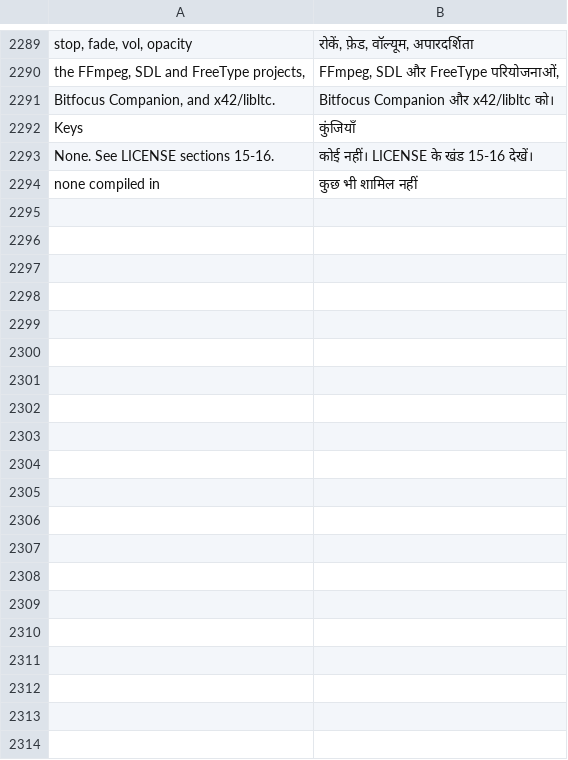
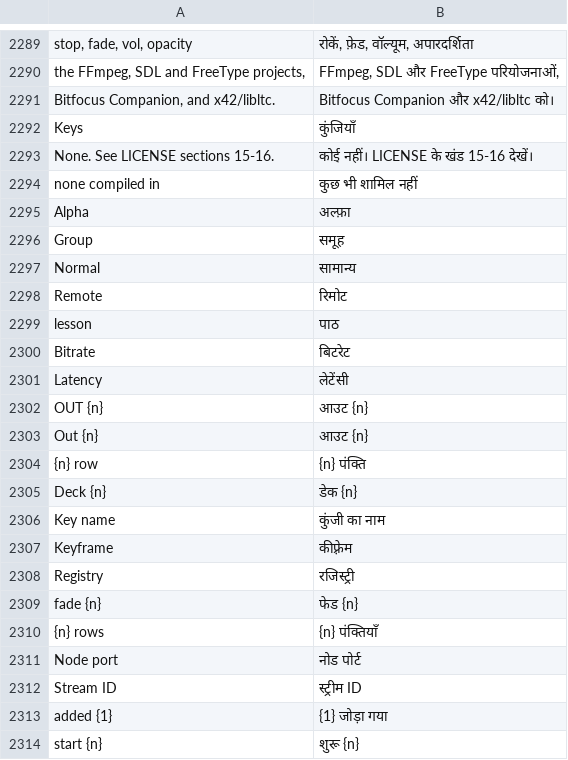
Before and after one commit to Utopian-Academy/Deckboy, a TSV file: data/lang/hi.tsv, drawn as a sheet; only a part is shown, gaps mark what is left out; the diff covers the shown part only; the diff names each change by its address in the sheet, - before the commit and + after, or states it on an @@ line.

```diff
--- a/data/lang/hi.tsv
+++ b/data/lang/hi.tsv
+row 2295: Alpha | अल्फ़ा
+row 2296: Group | समूह
+row 2297: Normal | सामान्य
+row 2298: Remote | रिमोट
+row 2299: lesson | पाठ
+row 2300: Bitrate | बिटरेट
+row 2301: Latency | लेटेंसी
+row 2302: OUT {n} | आउट {n}
+row 2303: Out {n} | आउट {n}
+row 2304: {n} row | {n} पंक्ति
+row 2305: Deck {n} | डेक {n}
+row 2306: Key name | कुंजी का नाम
+row 2307: Keyframe | कीफ़्रेम
+row 2308: Registry | रजिस्ट्री
+row 2309: fade {n} | फेड {n}
+row 2310: {n} rows | {n} पंक्तियाँ
+row 2311: Node port | नोड पोर्ट
+row 2312: Stream ID | स्ट्रीम ID
+row 2313: added {1} | {1} जोड़ा गया
+row 2314: start {n} | शुरू {n}
```
Also changed, not shown: 38 added rows elsewhere in this file, data/lang/ckb.tsv, data/lang/el.tsv, 52 other files.
